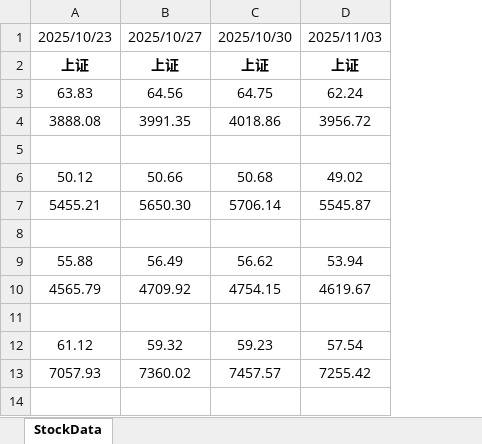
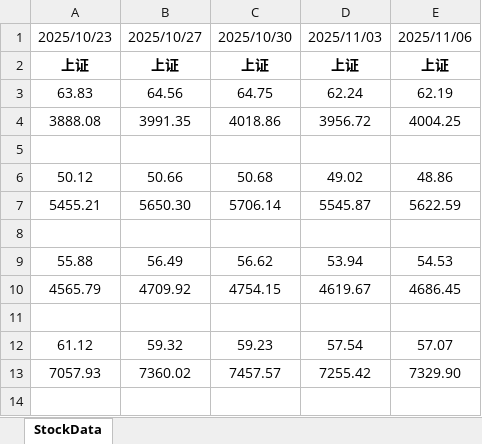
Before and after one commit to 1024nettech/stocks.github.io, an Excel workbook: stocks_data.xlsx, sheet StockData, drawn as a sheet; only a part is shown; values as stored, in another font and other column widths than the file's, no borders; the diff names each change by its address in the sheet, - before the commit and + after, or states it on an @@ line.

```diff
--- a/stocks_data.xlsx (sheet StockData)
+++ b/stocks_data.xlsx (sheet StockData)
+column E, rows 1-13: 2025/11/06 | 上证 | 62.19 | 4004.25 |  | 48.86 | 5622.59 |  | 54.53 | 4686.45 |  | 57.07 | 7329.90
```
